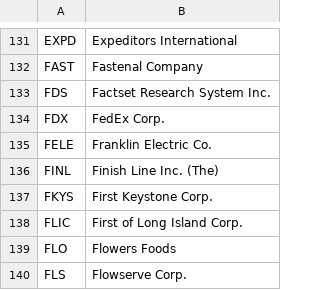
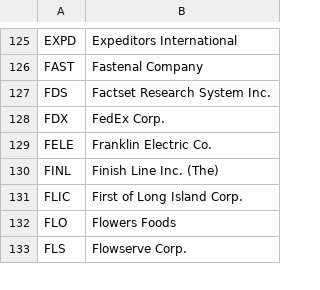
Before and after one commit to mbrown016/invest, a CSV file: div_companies.csv, drawn as a sheet; only a part is shown, gaps mark what is left out; the diff covers the shown part only; the diff names each change by its address in the sheet, - before the commit and + after, or states it on an @@ line.

```diff
--- a/div_companies.csv
+++ b/div_companies.csv
-row 137: FKYS | First Keystone Corp.
```
Also changed, not shown: 12 removed rows elsewhere in this file, 8 other files.
